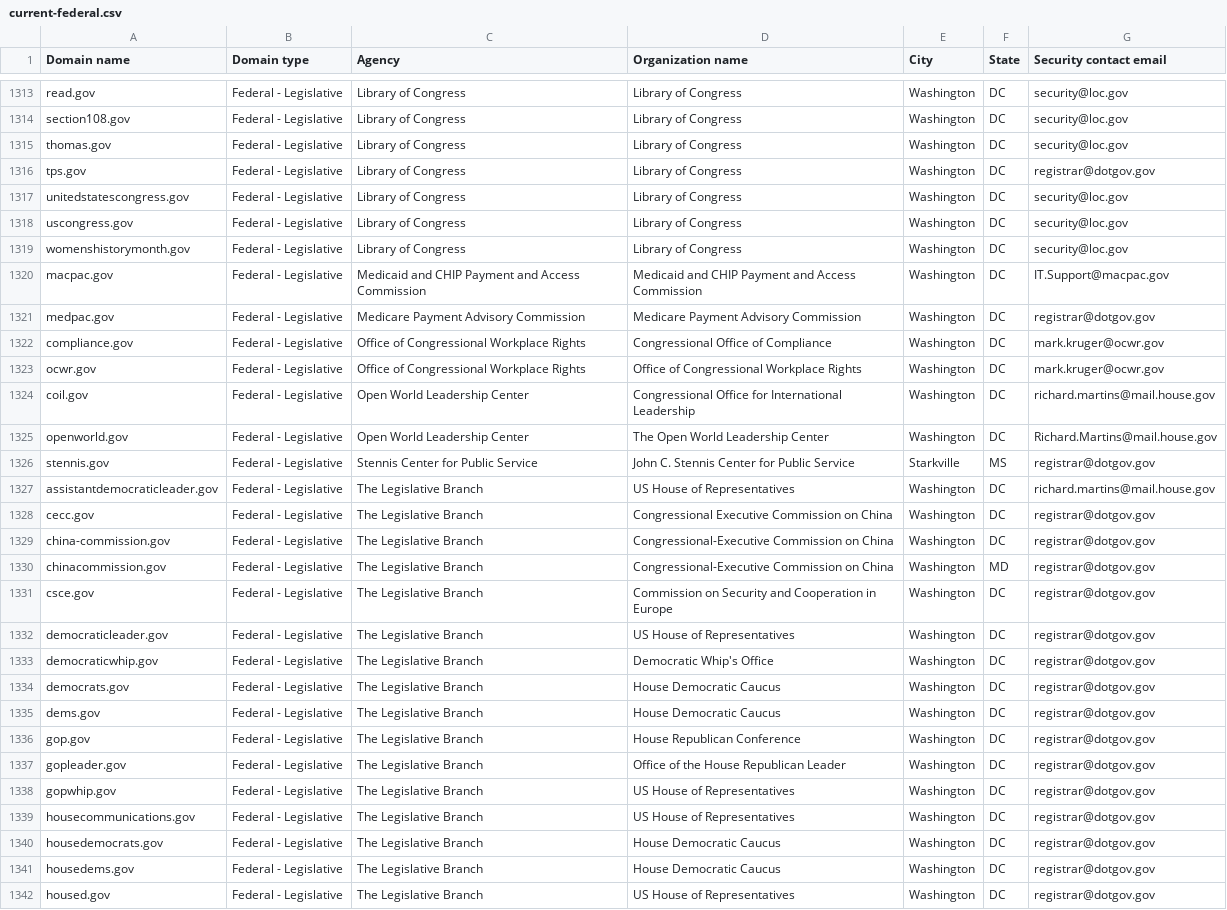
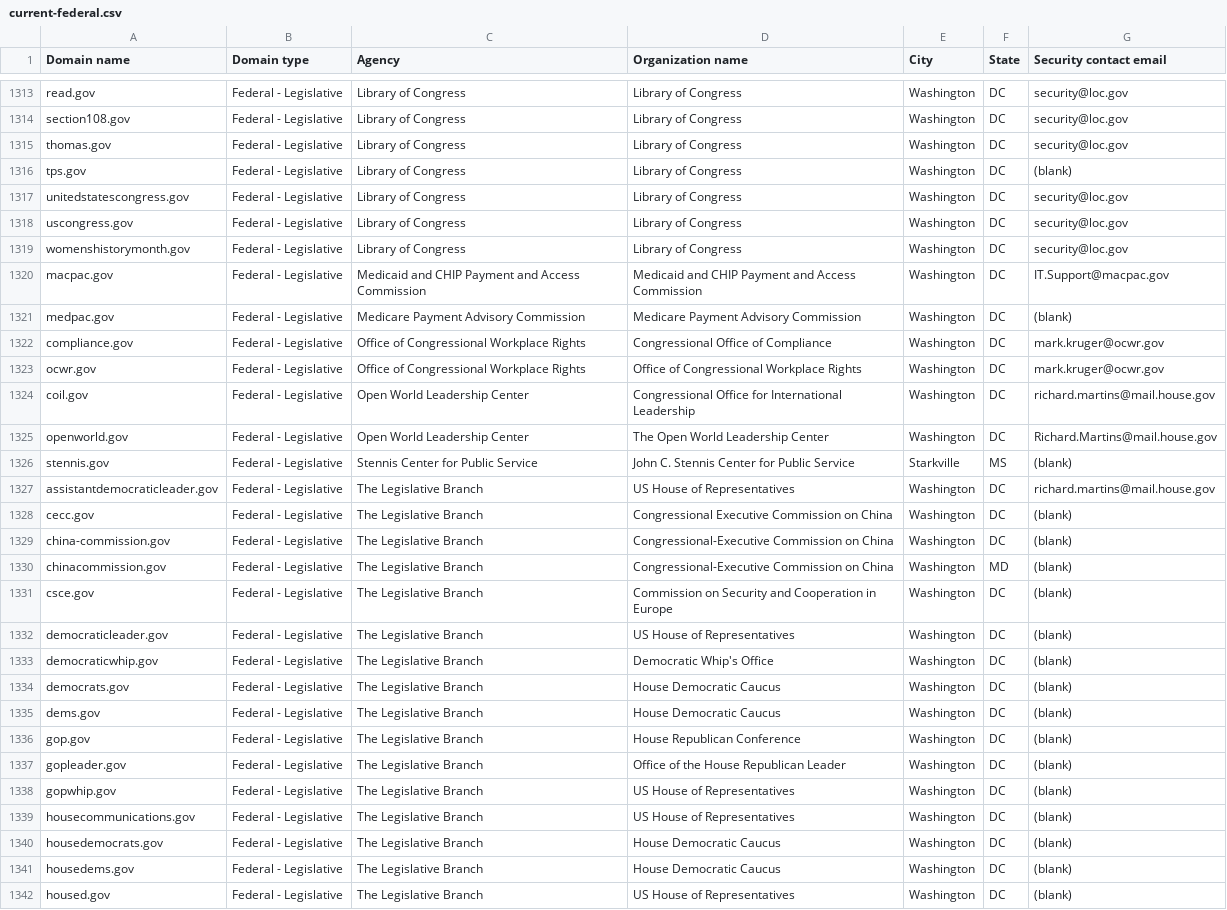
Before and after one commit to LadyPhoeynix/dotgov-data, a CSV file: current-federal.csv, drawn as a sheet; only a part is shown, gaps mark what is left out; the diff covers the shown part only.

```diff
--- a/current-federal.csv
+++ b/current-federal.csv
@@ -1315,3 +1315,3 @@ section108.gov,Federal - Legislative,Library of Congress,Library of Congress,Was
 thomas.gov,Federal - Legislative,Library of Congress,Library of Congress,Washington,DC,security@loc.gov
-tps.gov,Federal - Legislative,Library of Congress,Library of Congress,Washington,DC,registrar@dotgov.gov
+tps.gov,Federal - Legislative,Library of Congress,Library of Congress,Washington,DC,(blank)
 unitedstatescongress.gov,Federal - Legislative,Library of Congress,Library of Congress,Washington,DC,security@loc.gov
@@ -1320,3 +1320,3 @@ womenshistorymonth.gov,Federal - Legislative,Library of Congress,Library of Cong
 macpac.gov,Federal - Legislative,Medicaid and CHIP Payment and Access Commission,Medicaid and CHIP Payment and Access Commission,Washington,DC,IT.Support@macpac.gov
-medpac.gov,Federal - Legislative,Medicare Payment Advisory Commission,Medicare Payment Advisory Commission,Washington,DC,registrar@dotgov.gov
+medpac.gov,Federal - Legislative,Medicare Payment Advisory Commission,Medicare Payment Advisory Commission,Washington,DC,(blank)
 compliance.gov,Federal - Legislative,Office of Congressional Workplace Rights,Congressional Office of Compliance,Washington,DC,mark.kruger@ocwr.gov
@@ -1325,18 +1325,18 @@ coil.gov,Federal - Legislative,Open World Leadership Center,Congressional Office
 openworld.gov,Federal - Legislative,Open World Leadership Center,The Open World Leadership Center,Washington,DC,Richard.Martins@mail.house.gov
-stennis.gov,Federal - Legislative,Stennis Center for Public Service,John C. Stennis Center for Public Service,Starkville,MS,registrar@dotgov.gov
+stennis.gov,Federal - Legislative,Stennis Center for Public Service,John C. Stennis Center for Public Service,Starkville,MS,(blank)
 assistantdemocraticleader.gov,Federal - Legislative,The Legislative Branch,US House of Representatives,Washington,DC,richard.martins@mail.house.gov
-cecc.gov,Federal - Legislative,The Legislative Branch,Congressional Executive Commission on China,Washington,DC,registrar@dotgov.gov
-china-commission.gov,Federal - Legislative,The Legislative Branch,Congressional-Executive Commission on China,Washington,DC,registrar@dotgov.gov
-chinacommission.gov,Federal - Legislative,The Legislative Branch,Congressional-Executive Commission on China,Washington,MD,registrar@dotgov.gov
-csce.gov,Federal - Legislative,The Legislative Branch,Commission on Security and Cooperation in Europe,Washington,DC,registrar@dotgov.gov
-democraticleader.gov,Federal - Legislative,The Legislative Branch,US House of Representatives,Washington,DC,registrar@dotgov.gov
-democraticwhip.gov,Federal - Legislative,The Legislative Branch,Democratic Whip's Office,Washington,DC,registrar@dotgov.gov
-democrats.gov,Federal - Legislative,The Legislative Branch,House Democratic Caucus,Washington,DC,registrar@dotgov.gov
-dems.gov,Federal - Legislative,The Legislative Branch,House Democratic Caucus,Washington,DC,registrar@dotgov.gov
-gop.gov,Federal - Legislative,The Legislative Branch,House Republican Conference,Washington,DC,registrar@dotgov.gov
-gopleader.gov,Federal - Legislative,The Legislative Branch,Office of the House Republican Leader,Washington,DC,registrar@dotgov.gov
-gopwhip.gov,Federal - Legislative,The Legislative Branch,US House of Representatives,Washington,DC,registrar@dotgov.gov
-housecommunications.gov,Federal - Legislative,The Legislative Branch,US House of Representatives,Washington,DC,registrar@dotgov.gov
-housedemocrats.gov,Federal - Legislative,The Legislative Branch,House Democratic Caucus,Washington,DC,registrar@dotgov.gov
-housedems.gov,Federal - Legislative,The Legislative Branch,House Democratic Caucus,Washington,DC,registrar@dotgov.gov
-housed.gov,Federal - Legislative,The Legislative Branch,US House of Representatives,Washington,DC,registrar@dotgov.gov
+cecc.gov,Federal - Legislative,The Legislative Branch,Congressional Executive Commission on China,Washington,DC,(blank)
+china-commission.gov,Federal - Legislative,The Legislative Branch,Congressional-Executive Commission on China,Washington,DC,(blank)
+chinacommission.gov,Federal - Legislative,The Legislative Branch,Congressional-Executive Commission on China,Washington,MD,(blank)
+csce.gov,Federal - Legislative,The Legislative Branch,Commission on Security and Cooperation in Europe,Washington,DC,(blank)
+democraticleader.gov,Federal - Legislative,The Legislative Branch,US House of Representatives,Washington,DC,(blank)
+democraticwhip.gov,Federal - Legislative,The Legislative Branch,Democratic Whip's Office,Washington,DC,(blank)
+democrats.gov,Federal - Legislative,The Legislative Branch,House Democratic Caucus,Washington,DC,(blank)
+dems.gov,Federal - Legislative,The Legislative Branch,House Democratic Caucus,Washington,DC,(blank)
+gop.gov,Federal - Legislative,The Legislative Branch,House Republican Conference,Washington,DC,(blank)
+gopleader.gov,Federal - Legislative,The Legislative Branch,Office of the House Republican Leader,Washington,DC,(blank)
+gopwhip.gov,Federal - Legislative,The Legislative Branch,US House of Representatives,Washington,DC,(blank)
+housecommunications.gov,Federal - Legislative,The Legislative Branch,US House of Representatives,Washington,DC,(blank)
+housedemocrats.gov,Federal - Legislative,The Legislative Branch,House Democratic Caucus,Washington,DC,(blank)
+housedems.gov,Federal - Legislative,The Legislative Branch,House Democratic Caucus,Washington,DC,(blank)
+housed.gov,Federal - Legislative,The Legislative Branch,US House of Representatives,Washington,DC,(blank)
```
Also changed, not shown: 129 edited cells elsewhere in this file, 1 other file.
